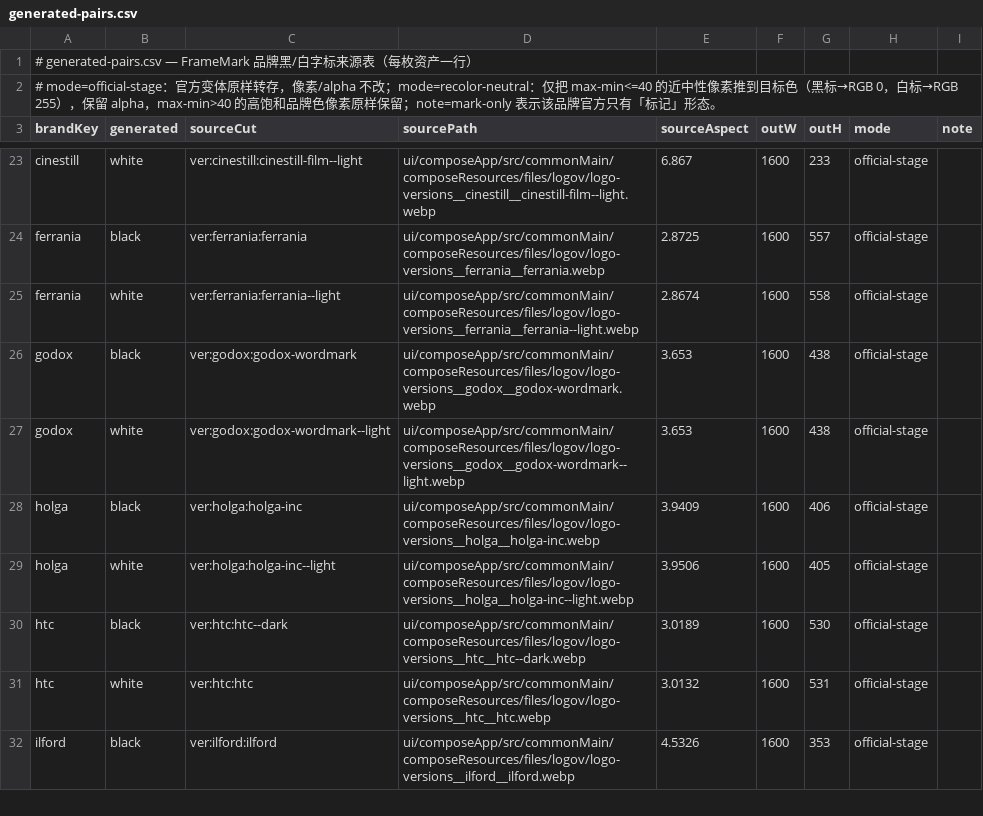
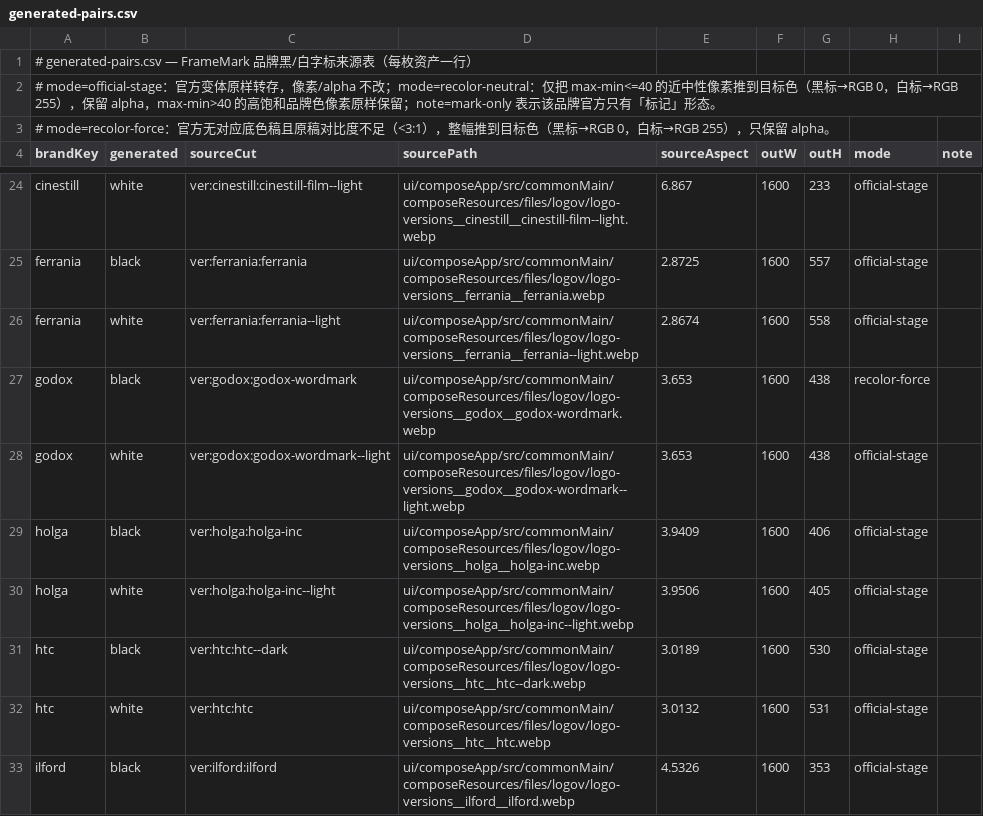
Before and after one commit to RobertYang145635/framemark, a CSV file: evidence/logo-audit/generated-pairs.csv, drawn as a sheet; only a part is shown, gaps mark what is left out.

Commit message:
fix(logo): godox 黑标强制推黑（官方只有橙字，白底 2.94 不可辨）
88 枚全量扫描后字标本体 <3.0 的只有这一枚：官方只有橙字稿，白底对比度 2.94。
按用户拍板的「没有官方稿就自行染色」处理成 recolor-force：所有不透明像素 RGB 推成 0、
保留 alpha，对比度 2.94 → 21。其余 87 枚一律未动（blackmagic 橙条、meyeroptik/viltrox
的白底盘是装饰/负形，不是字标可读性问题）。mode 分布 83 official-stage / 4 recolor-neutral
/ 1 recolor-force，两张对照图与 CSV 同步。

```diff
--- a/evidence/logo-audit/generated-pairs.csv
+++ b/evidence/logo-audit/generated-pairs.csv
@@ -2,2 +2,3 @@
 # mode=official-stage：官方变体原样转存，像素/alpha 不改；mode=recolor-neutral：仅把 max-min<=40 的近中性像素推到目标色（黑标→RGB 0，白标→RGB 255），保留 alpha，max-min>40 的高饱和品牌色像素原样保留；note=mark-only 表示该品牌官方只有「标记」形态。
+# mode=recolor-force：官方无对应底色稿且原稿对比度不足（<3:1），整幅推到目标色（黑标→RGB 0，白标→RGB 255），只保留 alpha。
 brandKey,generated,sourceCut,sourcePath,sourceAspect,outW,outH,mode,note
@@ -25,3 +26,3 @@ ferrania,black,ver:ferrania:ferrania,ui/composeApp/src/commonMain/composeResourc
 ferrania,white,ver:ferrania:ferrania--light,ui/composeApp/src/commonMain/composeResources/files/logov/logo-versions__ferrania__ferrania--light.webp,2.8674,1600,558,official-stage,
-godox,black,ver:godox:godox-wordmark,ui/composeApp/src/commonMain/composeResources/files/logov/logo-versions__godox__godox-wordmark.webp,3.653,1600,438,official-stage,
+godox,black,ver:godox:godox-wordmark,ui/composeApp/src/commonMain/composeResources/files/logov/logo-versions__godox__godox-wordmark.webp,3.653,1600,438,recolor-force,
 godox,white,ver:godox:godox-wordmark--light,ui/composeApp/src/commonMain/composeResources/files/logov/logo-versions__godox__godox-wordmark--light.webp,3.653,1600,438,official-stage,
```
Also changed, not shown: 6 other files.
